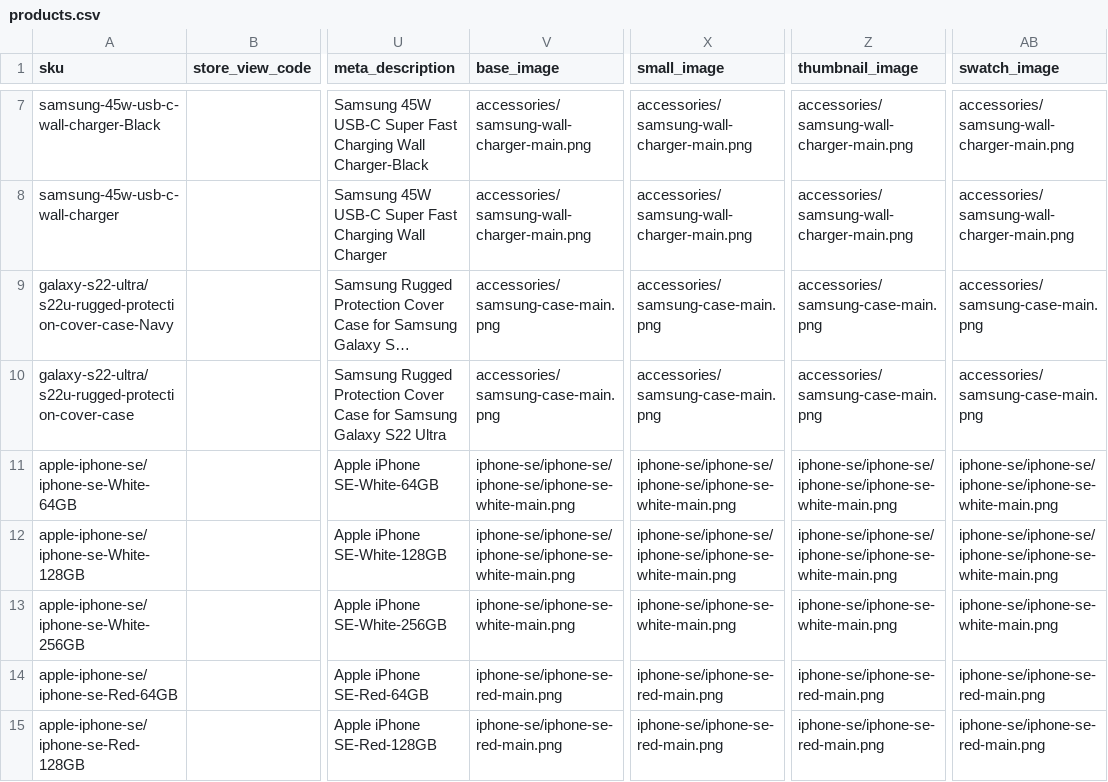
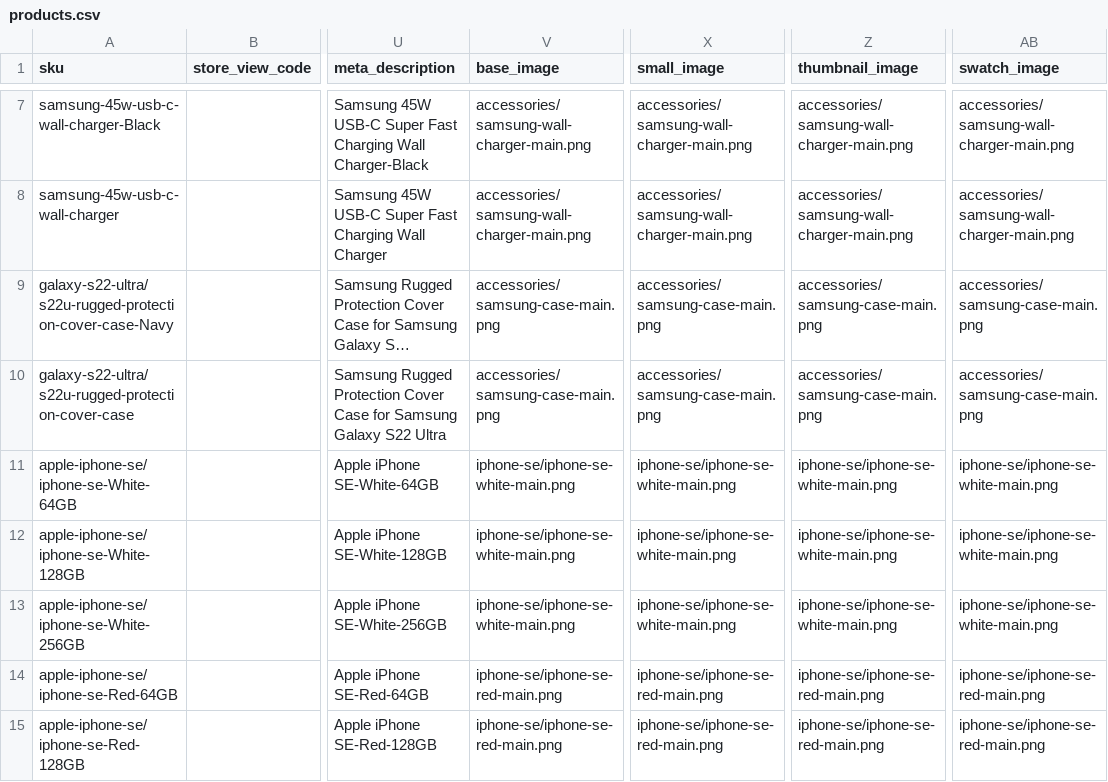
Before and after one commit to skukla/module-tmo-datapack, a CSV file: data/tmobile-store/products.csv, drawn as a sheet; only a part is shown, gaps mark what is left out; long unchanged cells end in …; the diff names each change by its address in the sheet, - before the commit and + after, or states it on an @@ line.

Commit message:
Fixed more image paths

```diff
--- a/data/tmobile-store/products.csv
+++ b/data/tmobile-store/products.csv
-V11:V12 (base_image): iphone-se/iphone-se/iphone-se/iphone-se-white-main.png
+V11:V12 (base_image): iphone-se/iphone-se-white-main.png
-X11:X12 (small_image): iphone-se/iphone-se/iphone-se/iphone-se-white-main.png
+X11:X12 (small_image): iphone-se/iphone-se-white-main.png
-Z11:Z12 (thumbnail_image): iphone-se/iphone-se/iphone-se/iphone-se-white-main.png
+Z11:Z12 (thumbnail_image): iphone-se/iphone-se-white-main.png
-AB11:AB12 (swatch_image): iphone-se/iphone-se/iphone-se/iphone-se-white-main.png
+AB11:AB12 (swatch_image): iphone-se/iphone-se-white-main.png
```
